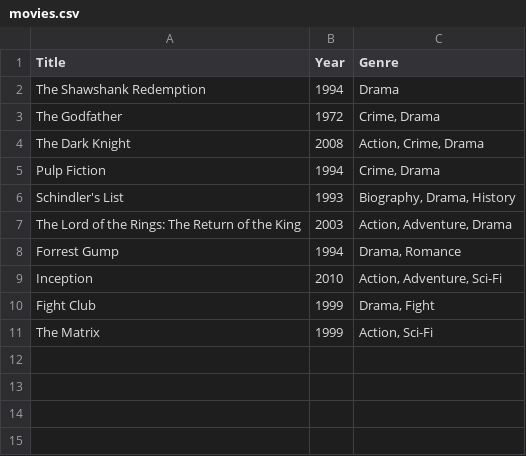
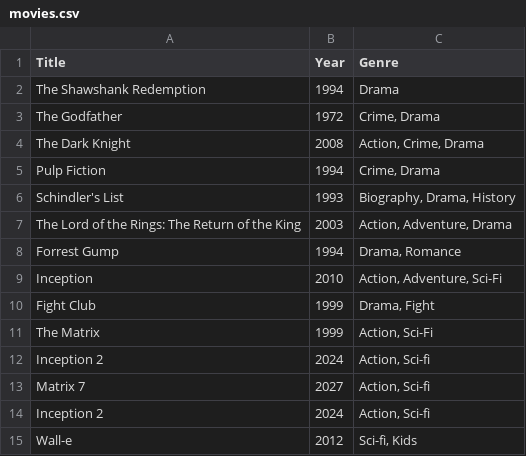
Before and after one commit to doingandlearning/python-intro-nov-2024, a CSV file: actual-code/12-csvs/movies.csv, drawn as a sheet.

```diff
--- a/actual-code/12-csvs/movies.csv
+++ b/actual-code/12-csvs/movies.csv
@@ -11 +11,5 @@ Fight Club,1999,"Drama, Fight"
 The Matrix,1999,"Action, Sci-Fi"
+Inception 2,2024,"Action, Sci-fi"
+Matrix 7,2027,"Action, Sci-fi"
+Inception 2,2024,"Action, Sci-fi"
+Wall-e,2012,"Sci-fi, Kids"
```
Also changed, not shown: 6 other files.
